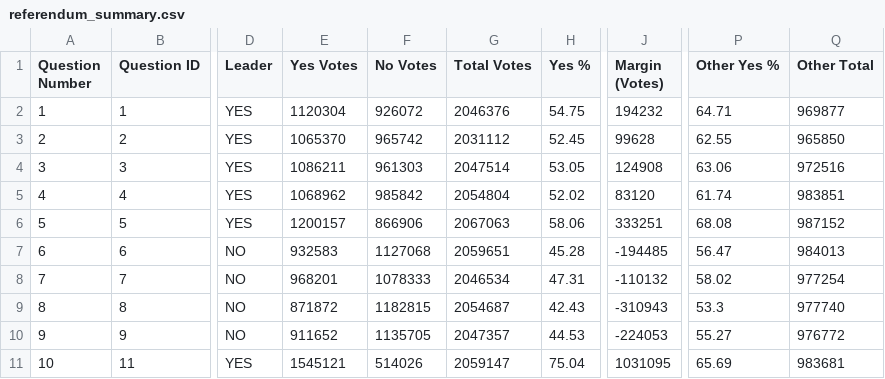
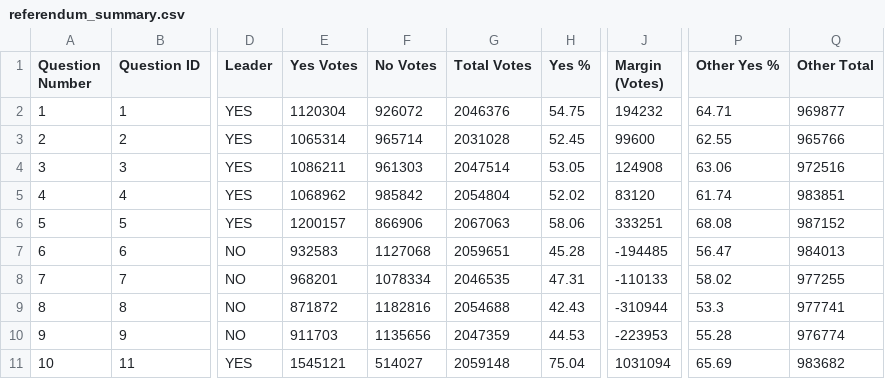
Before and after one commit to J7892/abresults, a CSV file: data/referendum_summary.csv, drawn as a sheet; only a part is shown, gaps mark what is left out; the diff names each change by its address in the sheet, - before the commit and + after, or states it on an @@ line.

```diff
--- a/data/referendum_summary.csv
+++ b/data/referendum_summary.csv
-E3 (Yes Votes): 1065370
+E3 (Yes Votes): 1065314
-F3 (No Votes): 965742
+F3 (No Votes): 965714
-G3 (Total Votes): 2031112
+G3 (Total Votes): 2031028
-J3 (Margin (Votes)): 99628
+J3 (Margin (Votes)): 99600
-Q3 (Other Total): 965850
+Q3 (Other Total): 965766
-F8 (No Votes): 1078333
+F8 (No Votes): 1078334
-G8 (Total Votes): 2046534
+G8 (Total Votes): 2046535
-J8 (Margin (Votes)): -110132
+J8 (Margin (Votes)): -110133
-Q8 (Other Total): 977254
+Q8 (Other Total): 977255
-F9 (No Votes): 1182815
+F9 (No Votes): 1182816
-G9 (Total Votes): 2054687
+G9 (Total Votes): 2054688
-J9 (Margin (Votes)): -310943
+J9 (Margin (Votes)): -310944
-Q9 (Other Total): 977740
+Q9 (Other Total): 977741
-E10 (Yes Votes): 911652
+E10 (Yes Votes): 911703
-F10 (No Votes): 1135705
+F10 (No Votes): 1135656
-G10 (Total Votes): 2047357
+G10 (Total Votes): 2047359
-J10 (Margin (Votes)): -224053
+J10 (Margin (Votes)): -223953
-P10 (Other Yes %): 55.27
+P10 (Other Yes %): 55.28
-Q10 (Other Total): 976772
+Q10 (Other Total): 976774
-F11 (No Votes): 514026
+F11 (No Votes): 514027
-G11 (Total Votes): 2059147
+G11 (Total Votes): 2059148
-J11 (Margin (Votes)): 1031095
+J11 (Margin (Votes)): 1031094
-Q11 (Other Total): 983681
+Q11 (Other Total): 983682
```
Also changed, not shown: data/riding_results.csv, data/voting_methods.csv, 2 other files.
